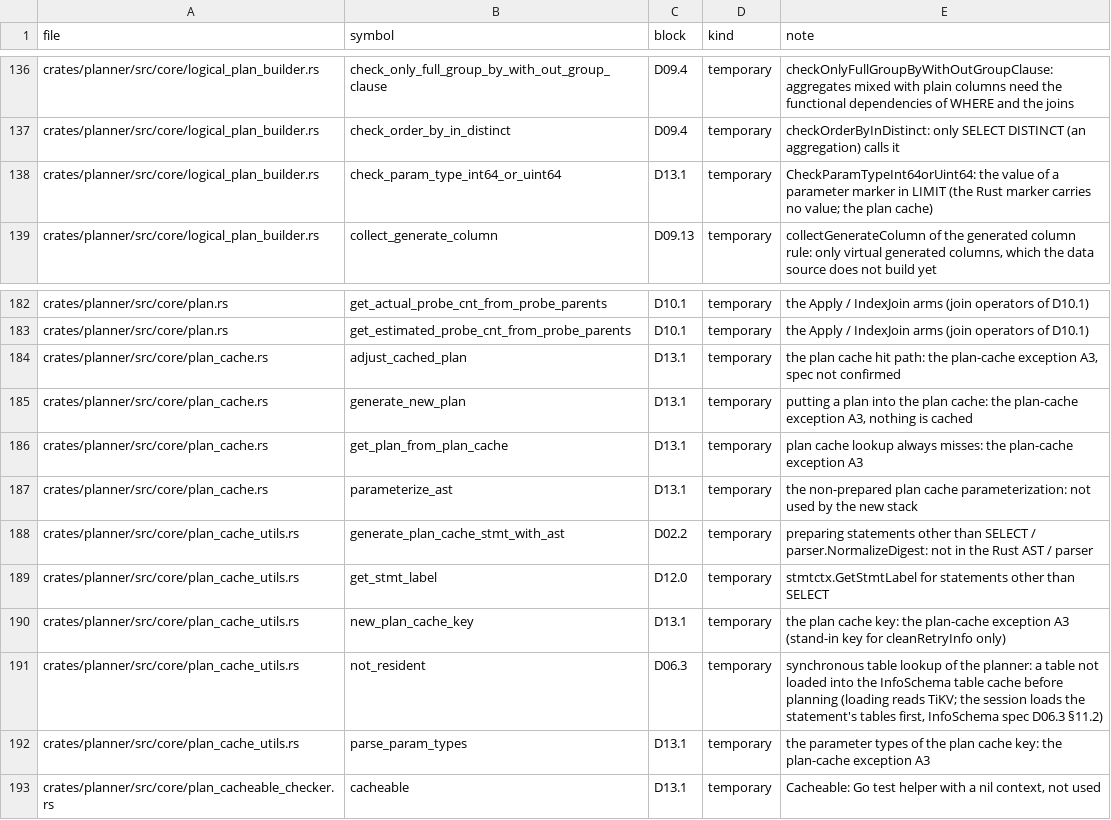
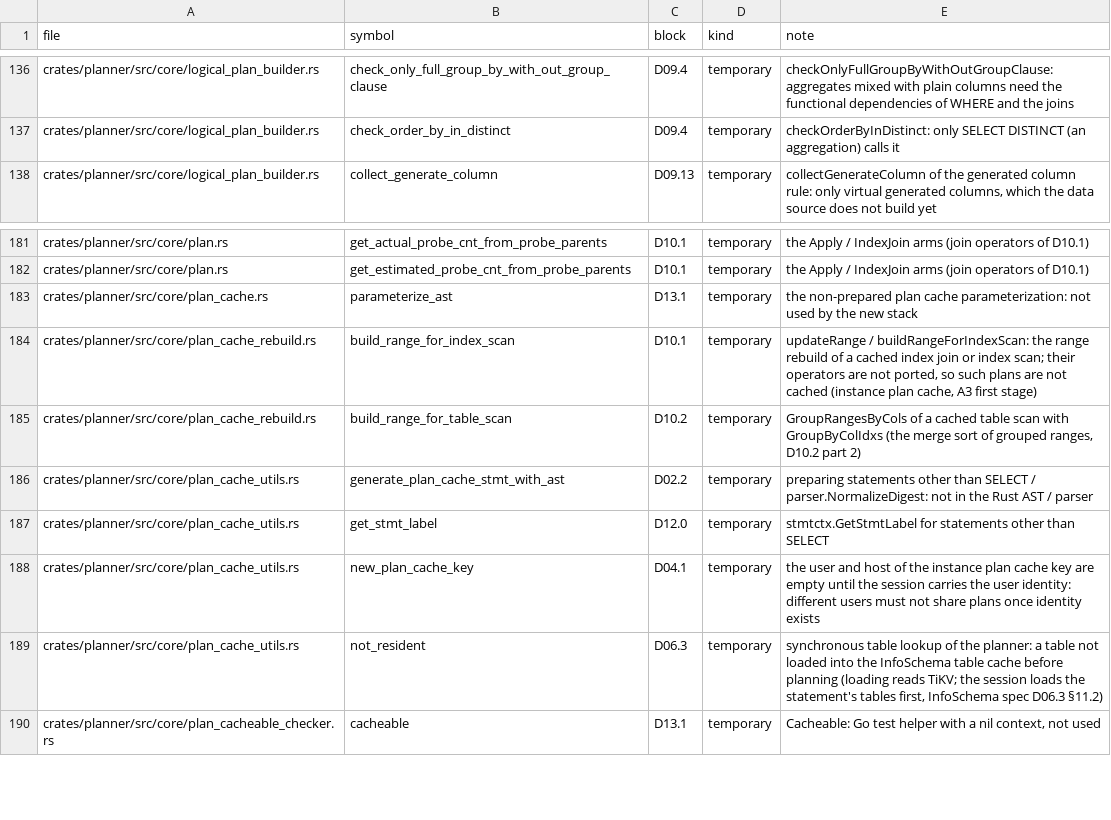
Before and after one commit to dulao5/tidb-rs-tracker, a TSV file: data/stubs.tsv, drawn as a sheet; only a part is shown, gaps mark what is left out.

```diff
--- a/data/stubs.tsv
+++ b/data/stubs.tsv
@@ -137,3 +137,2 @@ crates/planner/src/core/logical_plan_builder.rs	check_only_full_group_by_with_ou
 crates/planner/src/core/logical_plan_builder.rs	check_order_by_in_distinct	D09.4	temporary	checkOrderByInDistinct: only SELECT DISTINCT (an aggregation) calls it
-crates/planner/src/core/logical_plan_builder.rs	check_param_type_int64_or_uint64	D13.1	temporary	CheckParamTypeInt64orUint64: the value of a parameter marker in LIMIT (the Rust marker carries no value; the plan cache)
 crates/planner/src/core/logical_plan_builder.rs	collect_generate_column	D09.13	temporary	collectGenerateColumn of the generated column rule: only virtual generated columns, which the data source does not build yet
@@ -183,11 +182,9 @@ crates/planner/src/core/plan.rs	get_actual_probe_cnt_from_probe_parents	D10.1	te
 crates/planner/src/core/plan.rs	get_estimated_probe_cnt_from_probe_parents	D10.1	temporary	the Apply / IndexJoin arms (join operators of D10.1)
-crates/planner/src/core/plan_cache.rs	adjust_cached_plan	D13.1	temporary	the plan cache hit path: the plan-cache exception A3, spec not confirmed
-crates/planner/src/core/plan_cache.rs	generate_new_plan	D13.1	temporary	putting a plan into the plan cache: the plan-cache exception A3, nothing is cached
-crates/planner/src/core/plan_cache.rs	get_plan_from_plan_cache	D13.1	temporary	plan cache lookup always misses: the plan-cache exception A3
 crates/planner/src/core/plan_cache.rs	parameterize_ast	D13.1	temporary	the non-prepared plan cache parameterization: not used by the new stack
+crates/planner/src/core/plan_cache_rebuild.rs	build_range_for_index_scan	D10.1	temporary	updateRange / buildRangeForIndexScan: the range rebuild of a cached index join or index scan; their operators are not ported, so such plans are not cached (instance plan cache, A3 first stage)
+crates/planner/src/core/plan_cache_rebuild.rs	build_range_for_table_scan	D10.2	temporary	GroupRangesByCols of a cached table scan with GroupByColIdxs (the merge sort of grouped ranges, D10.2 part 2)
 crates/planner/src/core/plan_cache_utils.rs	generate_plan_cache_stmt_with_ast	D02.2	temporary	preparing statements other than SELECT / parser.NormalizeDigest: not in the Rust AST / parser
 crates/planner/src/core/plan_cache_utils.rs	get_stmt_label	D12.0	temporary	stmtctx.GetStmtLabel for statements other than SELECT
-crates/planner/src/core/plan_cache_utils.rs	new_plan_cache_key	D13.1	temporary	the plan cache key: the plan-cache exception A3 (stand-in key for cleanRetryInfo only)
+crates/planner/src/core/plan_cache_utils.rs	new_plan_cache_key	D04.1	temporary	the user and host of the instance plan cache key are empty until the session carries the user identity: different users must not share plans once identity exists
 crates/planner/src/core/plan_cache_utils.rs	not_resident	D06.3	temporary	synchronous table lookup of the planner: a table not loaded into the InfoSchema table cache before planning (loading reads TiKV; the session loads the statement's tables first, InfoSchema spec D06.3 §11.2)
-crates/planner/src/core/plan_cache_utils.rs	parse_param_types	D13.1	temporary	the parameter types of the plan cache key: the plan-cache exception A3
 crates/planner/src/core/plan_cacheable_checker.rs	cacheable	D13.1	temporary	Cacheable: Go test helper with a nil context, not used
```
Also changed, not shown: data/block_parts.tsv, data/part_funcs.tsv, 5 other files.
